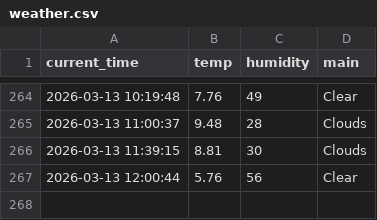
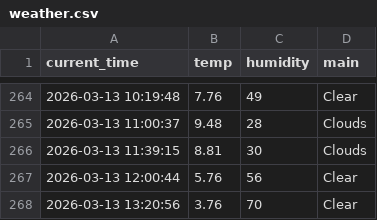
Before and after one commit to SJ00-03/weather_5m, a CSV file: weather.csv, drawn as a sheet; only a part is shown, gaps mark what is left out; the diff names each change by its address in the sheet, - before the commit and + after, or states it on an @@ line.

```diff
--- a/weather.csv
+++ b/weather.csv
+row 268: 2026-03-13 13:20:56 | 3.76 | 70 | Clear
```
